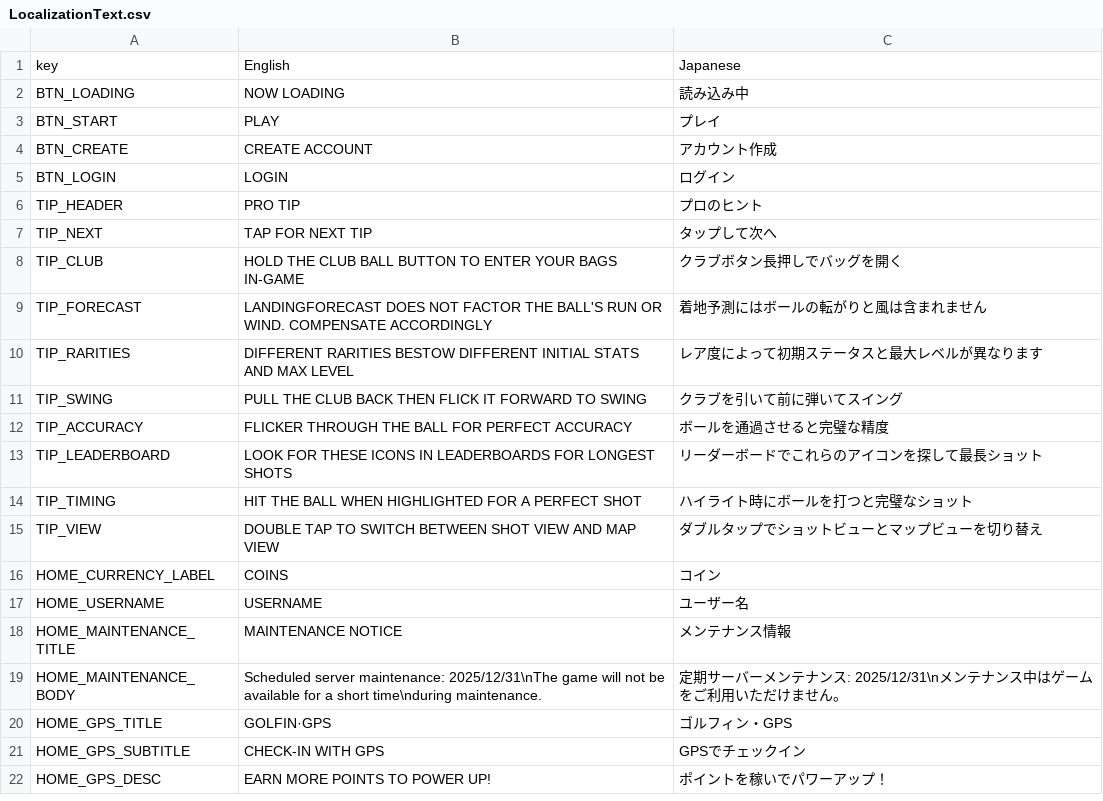
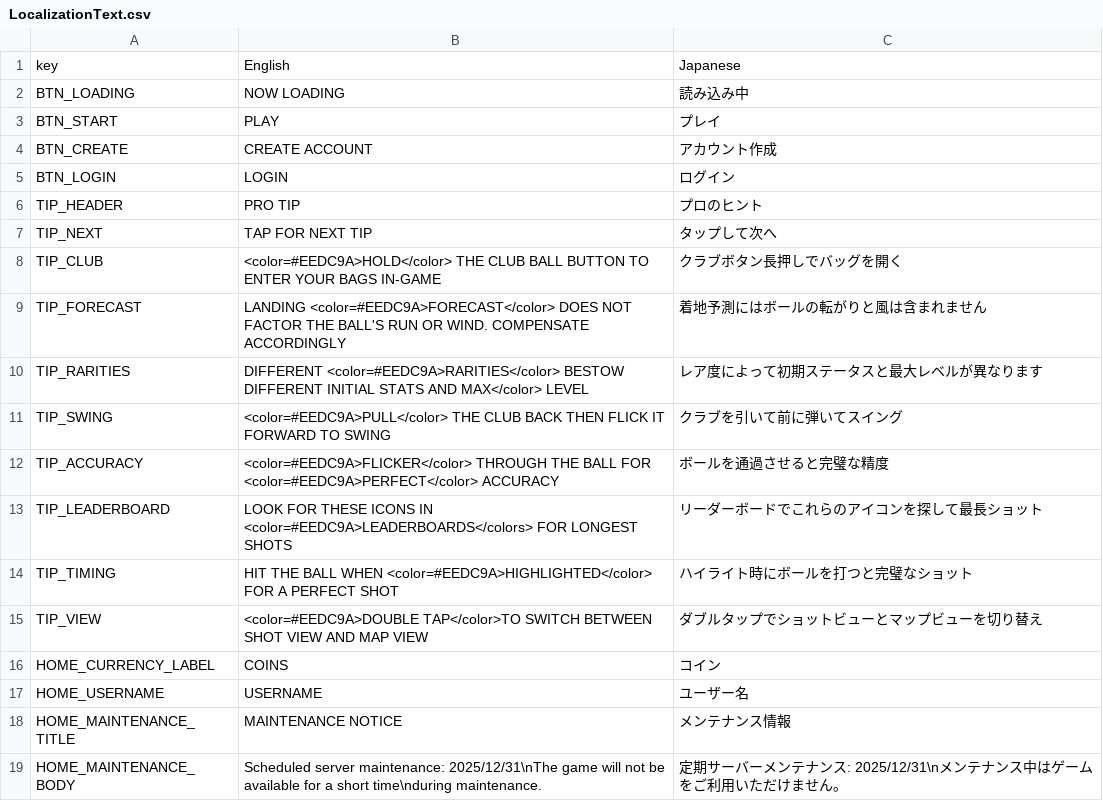
Before and after one commit to cesarguarinoni/Golfin-Redux, a CSV file: Assets/Localization/LocalizationText.csv, drawn as a sheet; only a part is shown; the shorter side is filled out with more unchanged rows; the diff covers the shown part only.

```diff
--- a/Assets/Localization/LocalizationText.csv
+++ b/Assets/Localization/LocalizationText.csv
@@ -7,10 +7,10 @@ TIP_HEADER,PRO TIP,プロのヒント
 TIP_NEXT,TAP FOR NEXT TIP,タップして次へ
-TIP_CLUB,HOLD THE CLUB BALL BUTTON TO ENTER YOUR BAGS IN-GAME,クラブボタン長押しでバッグを開く
-TIP_FORECAST,LANDINGFORECAST  DOES NOT FACTOR THE BALL'S RUN OR WIND. COMPENSATE ACCORDINGLY,着地予測にはボールの転がりと風は含まれません
-TIP_RARITIES,DIFFERENT RARITIES  BESTOW DIFFERENT INITIAL STATS  AND MAX LEVEL,レア度によって初期ステータスと最大レベルが異なります
-TIP_SWING, PULL  THE CLUB BACK THEN FLICK  IT FORWARD TO SWING,クラブを引いて前に弾いてスイング
-TIP_ACCURACY, FLICKER  THROUGH THE BALL FOR PERFECT ACCURACY,ボールを通過させると完璧な精度
-TIP_LEADERBOARD,LOOK FOR THESE ICONS IN LEADERBOARDS  FOR LONGEST SHOTS,リーダーボードでこれらのアイコンを探して最長ショット
-TIP_TIMING,HIT THE BALL WHEN HIGHLIGHTED  FOR A PERFECT SHOT,ハイライト時にボールを打つと完璧なショット
-TIP_VIEW,DOUBLE TAP TO SWITCH BETWEEN SHOT VIEW AND MAP VIEW,ダブルタップでショットビューとマップビューを切り替え
+TIP_CLUB,<color=#EEDC9A>HOLD</color> THE CLUB BALL BUTTON TO ENTER YOUR BAGS IN-GAME,クラブボタン長押しでバッグを開く
+TIP_FORECAST,LANDING <color=#EEDC9A>FORECAST</color> DOES NOT FACTOR THE BALL'S RUN OR WIND. COMPENSATE ACCORDINGLY,着地予測にはボールの転がりと風は含まれません
+TIP_RARITIES,DIFFERENT <color=#EEDC9A>RARITIES</color> BESTOW DIFFERENT INITIAL STATS  AND MAX</color> LEVEL,レア度によって初期ステータスと最大レベルが異なります
+TIP_SWING,<color=#EEDC9A>PULL</color> THE CLUB BACK THEN FLICK  IT FORWARD TO SWING,クラブを引いて前に弾いてスイング
+TIP_ACCURACY,<color=#EEDC9A>FLICKER</color> THROUGH THE BALL FOR <color=#EEDC9A>PERFECT</color> ACCURACY,ボールを通過させると完璧な精度
+TIP_LEADERBOARD,LOOK FOR THESE ICONS IN <color=#EEDC9A>LEADERBOARDS</colors> FOR LONGEST SHOTS,リーダーボードでこれらのアイコンを探して最長ショット
+TIP_TIMING,HIT THE BALL WHEN <color=#EEDC9A>HIGHLIGHTED</color> FOR A PERFECT SHOT,ハイライト時にボールを打つと完璧なショット
+TIP_VIEW,<color=#EEDC9A>DOUBLE TAP</color>TO SWITCH BETWEEN SHOT VIEW AND MAP VIEW,ダブルタップでショットビューとマップビューを切り替え
 HOME_CURRENCY_LABEL,COINS,コイン
```
Also changed, not shown: 29 added rows elsewhere in this file, 5 other files.
